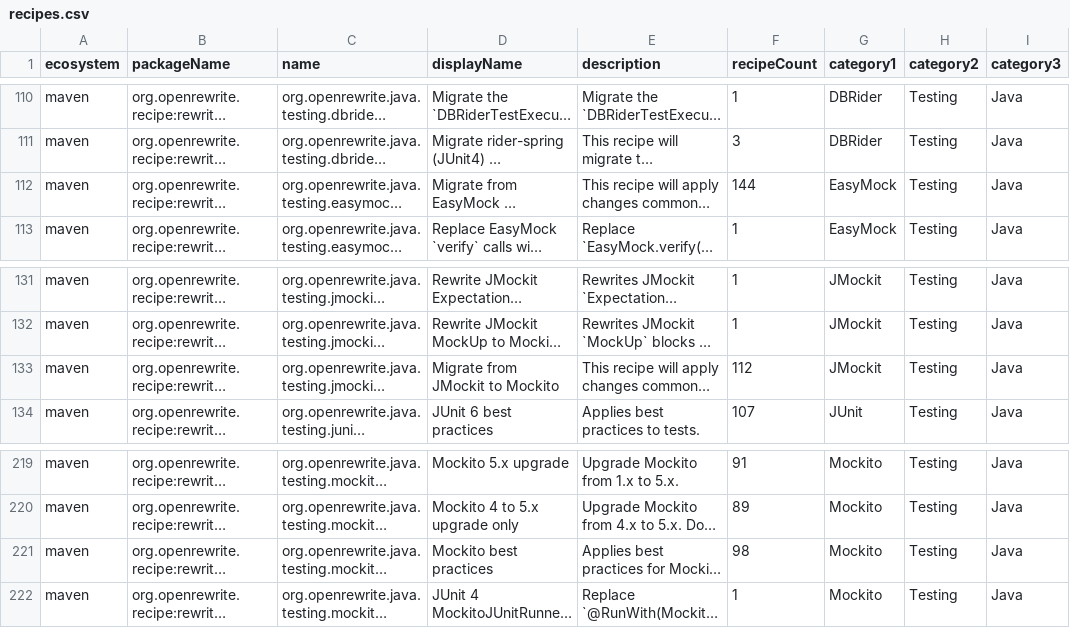
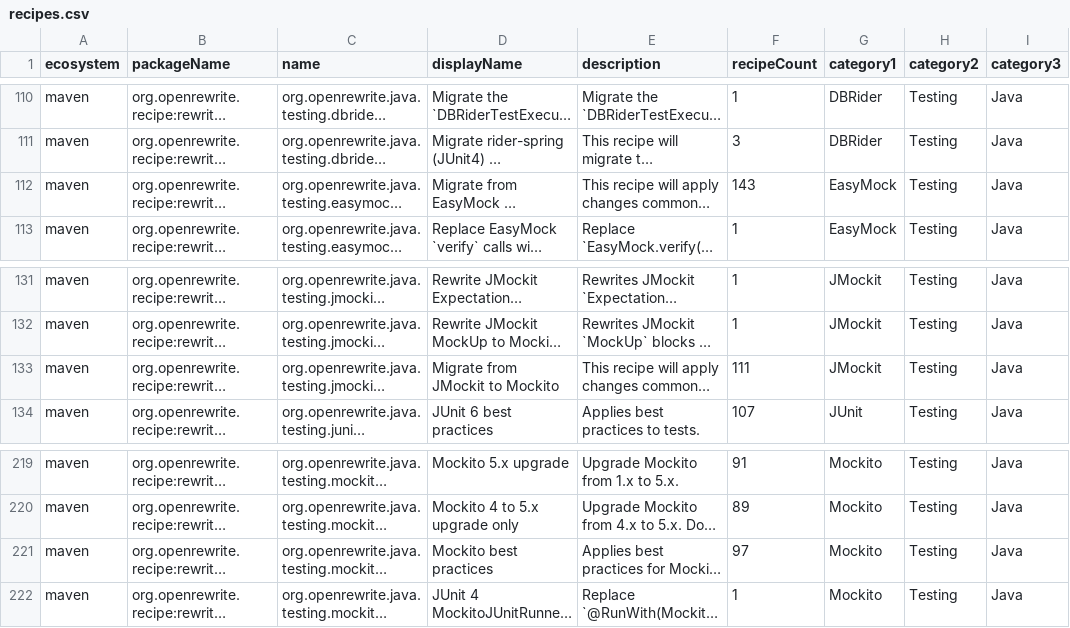
Before and after one commit to openrewrite/rewrite-testing-frameworks, a CSV file: src/main/resources/META-INF/rewrite/recipes.csv, drawn as a sheet; only a part is shown, gaps mark what is left out; long unchanged cells end in …; the diff names each change by its address in the sheet, - before the commit and + after, or states it on an @@ line.

Commit message:
Resolve Whitebox overloads by name and tidy member lookups

```diff
--- a/src/main/resources/META-INF/rewrite/recipes.csv
+++ b/src/main/resources/META-INF/rewrite/recipes.csv
-F112 (recipeCount): 144
+F112 (recipeCount): 143
-F133 (recipeCount): 112
+F133 (recipeCount): 111
-F221 (recipeCount): 98
+F221 (recipeCount): 97
```
Also changed, not shown: 5 other files.
